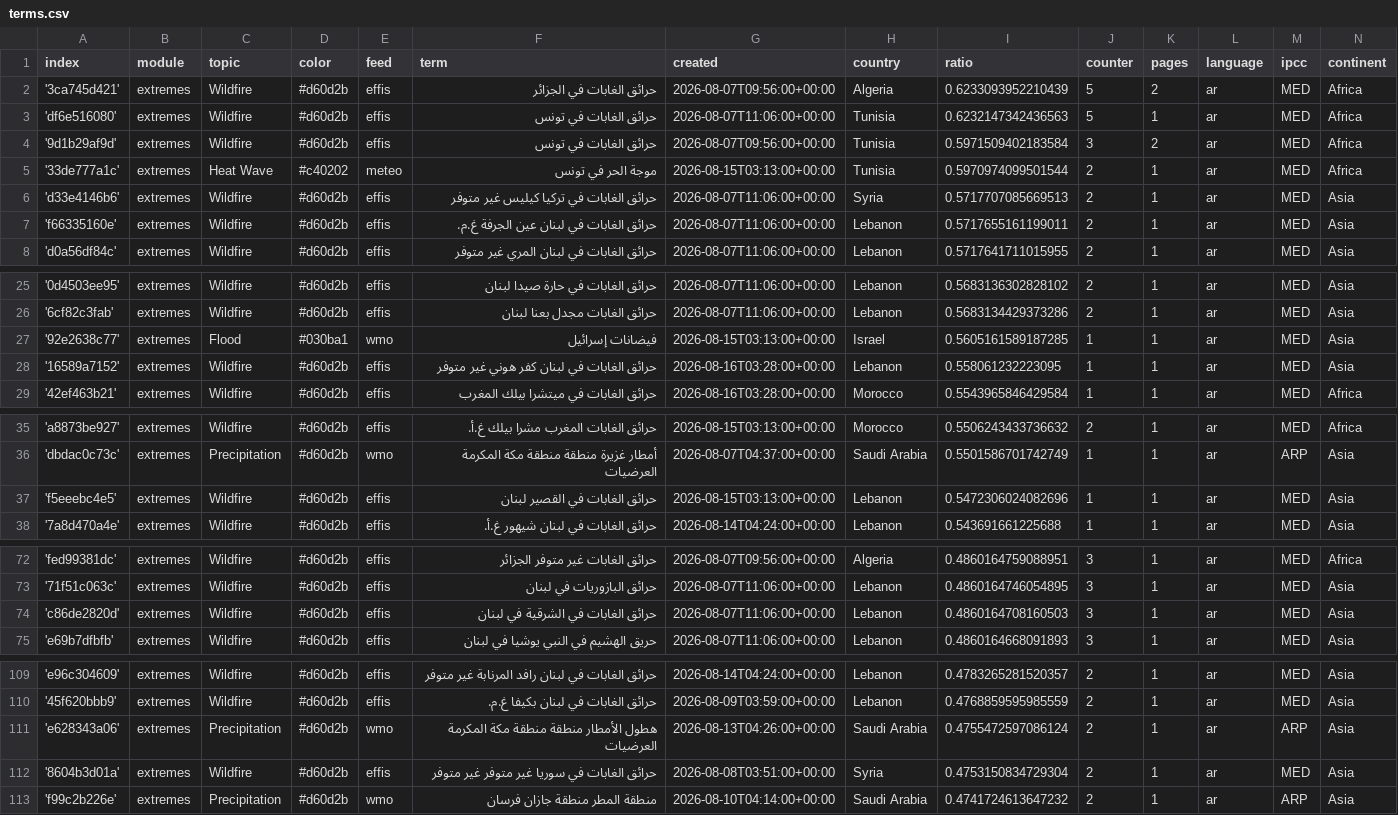
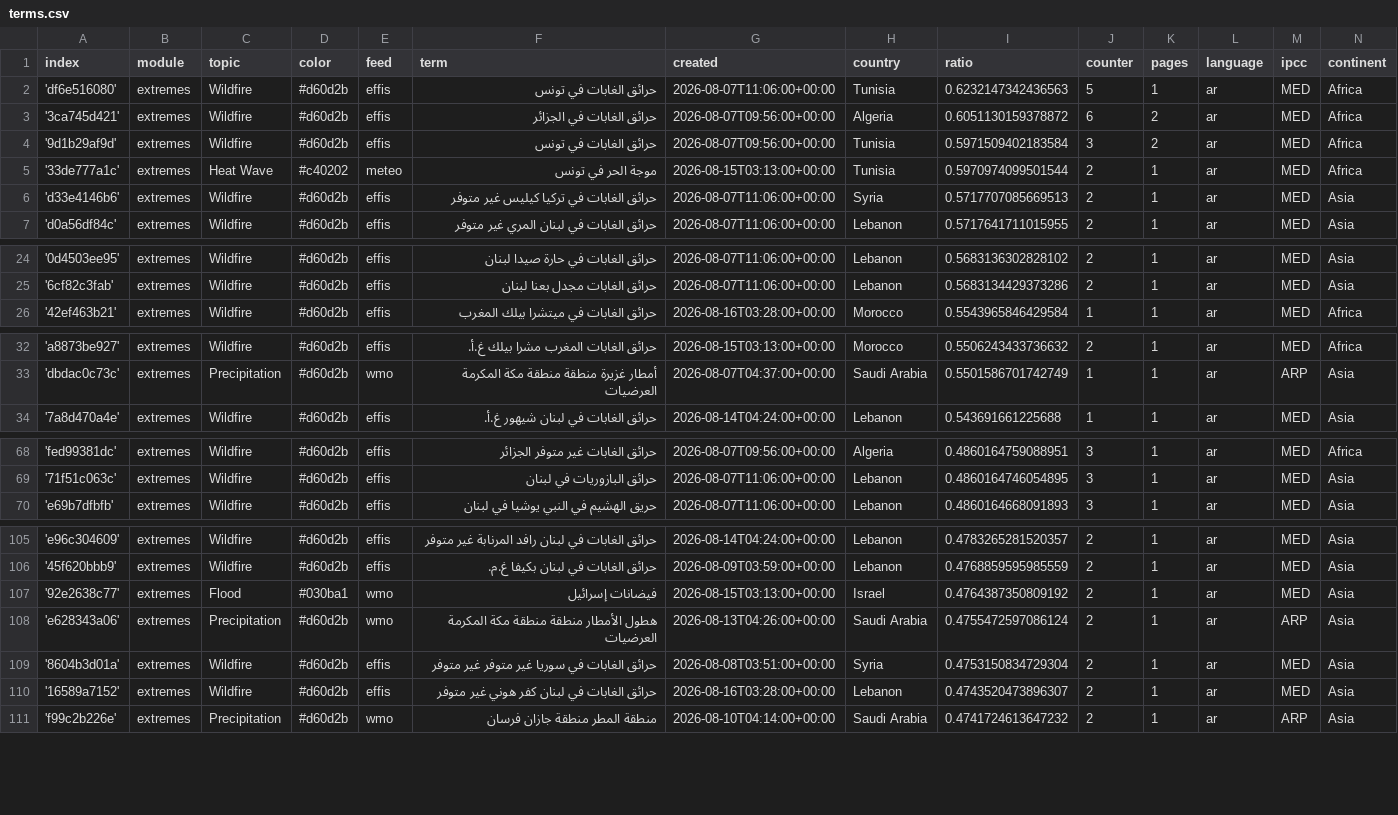
Before and after one commit to MarcoL95-News25/ArabianExtremes, a CSV file: terms.csv, drawn as a sheet; only a part is shown, gaps mark what is left out; the diff covers the shown part only.

```diff
--- a/terms.csv
+++ b/terms.csv
@@ -1,4 +1,4 @@
 index,module,topic,color,feed,term,created,country,ratio,counter,pages,language,ipcc,continent
-'3ca745d421',extremes,Wildfire,#d60d2b,effis,حرائق الغابات في الجزائر,2026-08-07T09:56:00+00:00,Algeria,0.6233093952210439,5,2,ar,MED,Africa
 'df6e516080',extremes,Wildfire,#d60d2b,effis,حرائق الغابات في تونس,2026-08-07T11:06:00+00:00,Tunisia,0.6232147342436563,5,1,ar,MED,Africa
+'3ca745d421',extremes,Wildfire,#d60d2b,effis,حرائق الغابات في الجزائر,2026-08-07T09:56:00+00:00,Algeria,0.6051130159378872,6,2,ar,MED,Africa
 '9d1b29af9d',extremes,Wildfire,#d60d2b,effis,حرائق الغابات في تونس,2026-08-07T09:56:00+00:00,Tunisia,0.5971509402183584,3,2,ar,MED,Africa
@@ -6,3 +6,2 @@ index,module,topic,color,feed,term,created,country,ratio,counter,pages,language,
 'd33e4146b6',extremes,Wildfire,#d60d2b,effis,حرائق الغابات في تركيا كيليس غير متوفر,2026-08-07T11:06:00+00:00,Syria,0.5717707085669513,2,1,ar,MED,Asia
-'f66335160e',extremes,Wildfire,#d60d2b,effis,حرائق الغابات في لبنان عين الجرفة غ.م.,2026-08-07T11:06:00+00:00,Lebanon,0.5717655161199011,2,1,ar,MED,Asia
 'd0a56df84c',extremes,Wildfire,#d60d2b,effis,حرائق الغابات في لبنان المري غير متوفر,2026-08-07T11:06:00+00:00,Lebanon,0.5717641711015955,2,1,ar,MED,Asia
@@ -26,4 +25,2 @@ index,module,topic,color,feed,term,created,country,ratio,counter,pages,language,
 '6cf82c3fab',extremes,Wildfire,#d60d2b,effis,حرائق الغابات مجدل بعنا لبنان,2026-08-07T11:06:00+00:00,Lebanon,0.5683134429373286,2,1,ar,MED,Asia
-'92e2638c77',extremes,Flood,#030ba1,wmo,فيضانات إسرائيل,2026-08-15T03:13:00+00:00,Israel,0.5605161589187285,1,1,ar,MED,Asia
-'16589a7152',extremes,Wildfire,#d60d2b,effis,حرائق الغابات في لبنان كفر هوني غير متوفر,2026-08-16T03:28:00+00:00,Lebanon,0.558061232223095,1,1,ar,MED,Asia
 '42ef463b21',extremes,Wildfire,#d60d2b,effis,حرائق الغابات في ميتشرا بيلك المغرب,2026-08-16T03:28:00+00:00,Morocco,0.5543965846429584,1,1,ar,MED,Africa
@@ -36,3 +33,2 @@ index,module,topic,color,feed,term,created,country,ratio,counter,pages,language,
 'dbdac0c73c',extremes,Precipitation,#d60d2b,wmo,أمطار غزيرة منطقة منطقة مكة المكرمة العرضيات,2026-08-07T04:37:00+00:00,Saudi Arabia,0.5501586701742749,1,1,ar,ARP,Asia
-'f5eeebc4e5',extremes,Wildfire,#d60d2b,effis,حرائق الغابات في القصير لبنان,2026-08-15T03:13:00+00:00,Lebanon,0.5472306024082696,1,1,ar,MED,Asia
 '7a8d470a4e',extremes,Wildfire,#d60d2b,effis,حرائق الغابات في لبنان شيهور غ.أ.,2026-08-14T04:24:00+00:00,Lebanon,0.543691661225688,1,1,ar,MED,Asia
@@ -73,3 +69,2 @@ index,module,topic,color,feed,term,created,country,ratio,counter,pages,language,
 '71f51c063c',extremes,Wildfire,#d60d2b,effis,حرائق البازوريات في لبنان,2026-08-07T11:06:00+00:00,Lebanon,0.4860164746054895,3,1,ar,MED,Asia
-'c86de2820d',extremes,Wildfire,#d60d2b,effis,حرائق الغابات في الشرقية في لبنان,2026-08-07T11:06:00+00:00,Lebanon,0.4860164708160503,3,1,ar,MED,Asia
 'e69b7dfbfb',extremes,Wildfire,#d60d2b,effis,حريق الهشيم في النبي يوشيا في لبنان,2026-08-07T11:06:00+00:00,Lebanon,0.4860164668091893,3,1,ar,MED,Asia
@@ -110,4 +106,6 @@ index,module,topic,color,feed,term,created,country,ratio,counter,pages,language,
 '45f620bbb9',extremes,Wildfire,#d60d2b,effis,حرائق الغابات في لبنان بكيفا غ.م.,2026-08-09T03:59:00+00:00,Lebanon,0.4768859595985559,2,1,ar,MED,Asia
+'92e2638c77',extremes,Flood,#030ba1,wmo,فيضانات إسرائيل,2026-08-15T03:13:00+00:00,Israel,0.4764387350809192,2,1,ar,MED,Asia
 'e628343a06',extremes,Precipitation,#d60d2b,wmo,هطول الأمطار منطقة منطقة مكة المكرمة العرضيات,2026-08-13T04:26:00+00:00,Saudi Arabia,0.4755472597086124,2,1,ar,ARP,Asia
 '8604b3d01a',extremes,Wildfire,#d60d2b,effis,حرائق الغابات في سوريا غير متوفر غير متوفر,2026-08-08T03:51:00+00:00,Syria,0.4753150834729304,2,1,ar,MED,Asia
+'16589a7152',extremes,Wildfire,#d60d2b,effis,حرائق الغابات في لبنان كفر هوني غير متوفر,2026-08-16T03:28:00+00:00,Lebanon,0.4743520473896307,2,1,ar,MED,Asia
 'f99c2b226e',extremes,Precipitation,#d60d2b,wmo,منطقة المطر منطقة جازان فرسان,2026-08-10T04:14:00+00:00,Saudi Arabia,0.4741724613647232,2,1,ar,ARP,Asia
```
Also changed, not shown: 4 added rows, 1 removed row and 1 edited cell elsewhere in this file, cxsv/news_2026_07.csv.
